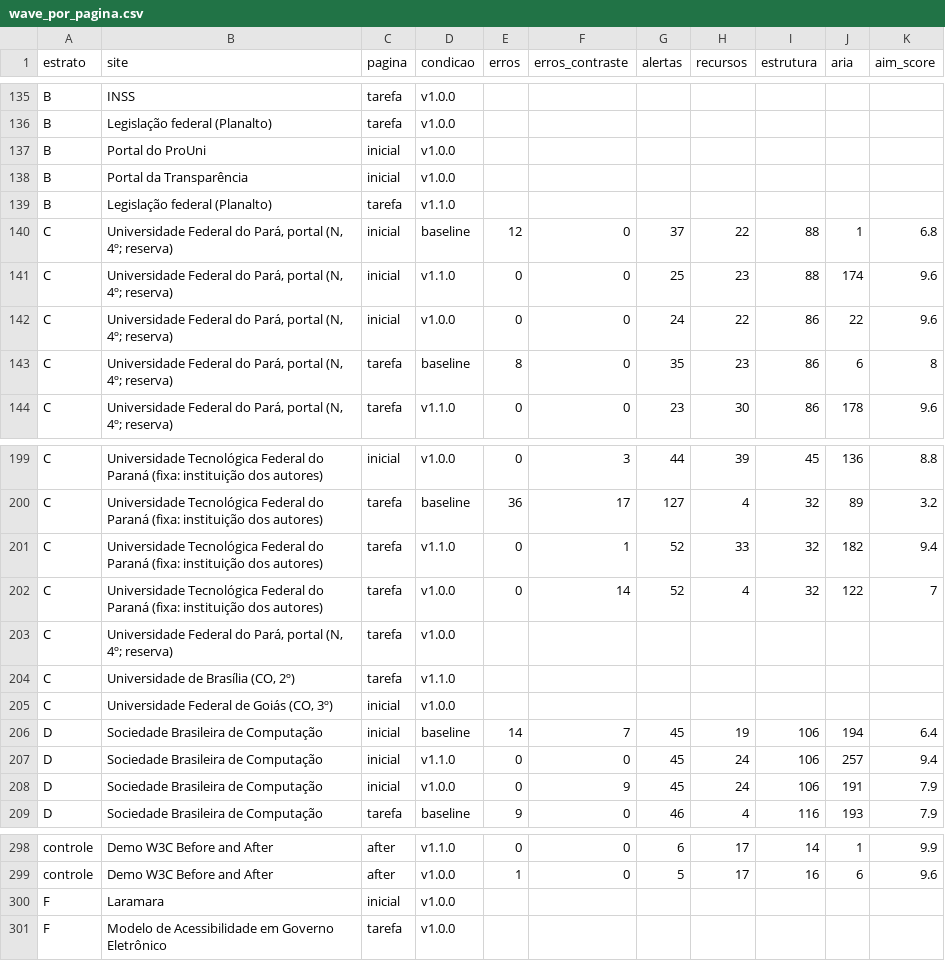
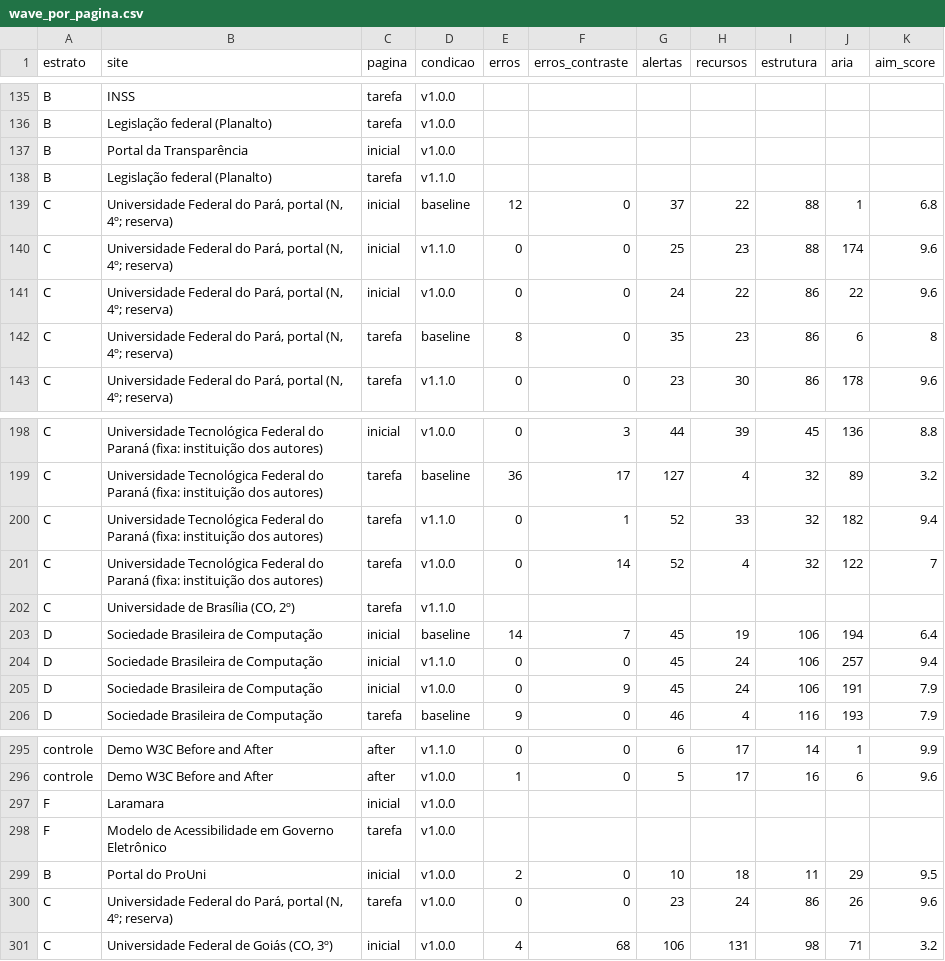
Before and after one commit to ICDI/Accessify, a CSV file: docs/analise/estudo1-comparacao-versoes/wave_por_pagina.csv, drawn as a sheet; only a part is shown, gaps mark what is left out.

```diff
--- a/docs/analise/estudo1-comparacao-versoes/wave_por_pagina.csv
+++ b/docs/analise/estudo1-comparacao-versoes/wave_por_pagina.csv
@@ -136,3 +136,2 @@ B,INSS,tarefa,v1.0.0,,,,,,,
 B,Legislação federal (Planalto),tarefa,v1.0.0,,,,,,,
-B,Portal do ProUni,inicial,v1.0.0,,,,,,,
 B,Portal da Transparência,inicial,v1.0.0,,,,,,,
@@ -202,5 +201,3 @@ C,Universidade Tecnológica Federal do Paraná (fixa: instituição dos autores)
 C,Universidade Tecnológica Federal do Paraná (fixa: instituição dos autores),tarefa,v1.0.0,0,14,52,4,32,122,7
-C,"Universidade Federal do Pará, portal (N, 4º; reserva)",tarefa,v1.0.0,,,,,,,
 C,"Universidade de Brasília (CO, 2º)",tarefa,v1.1.0,,,,,,,
-C,"Universidade Federal de Goiás (CO, 3º)",inicial,v1.0.0,,,,,,,
 D,Sociedade Brasileira de Computação,inicial,baseline,14,7,45,19,106,194,6.4
@@ -301 +298,4 @@ F,Laramara,inicial,v1.0.0,,,,,,,
 F,Modelo de Acessibilidade em Governo Eletrônico,tarefa,v1.0.0,,,,,,,
+B,Portal do ProUni,inicial,v1.0.0,2,0,10,18,11,29,9.5
+C,"Universidade Federal do Pará, portal (N, 4º; reserva)",tarefa,v1.0.0,0,0,23,24,86,26,9.6
+C,"Universidade Federal de Goiás (CO, 3º)",inicial,v1.0.0,4,68,106,131,98,71,3.2
```
Also changed, not shown: docs/analise/estudo1-comparacao-versoes/regras_corrigidas.csv, docs/analise/estudo1-comparacao-versoes/wave_semish_totais.csv, 8 other files.
